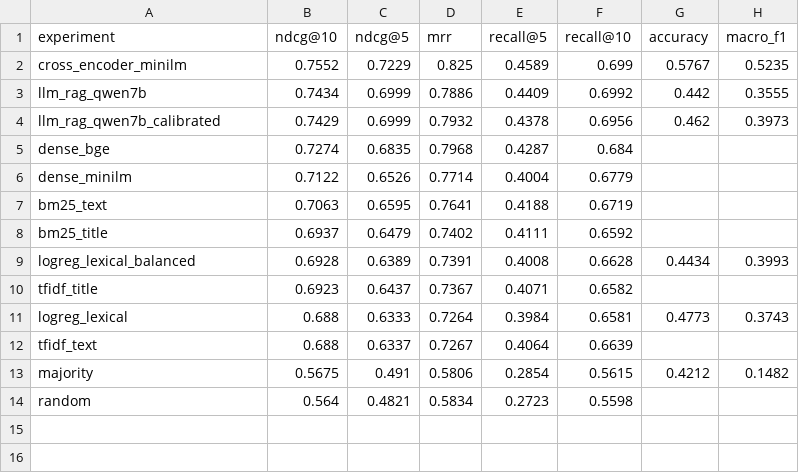
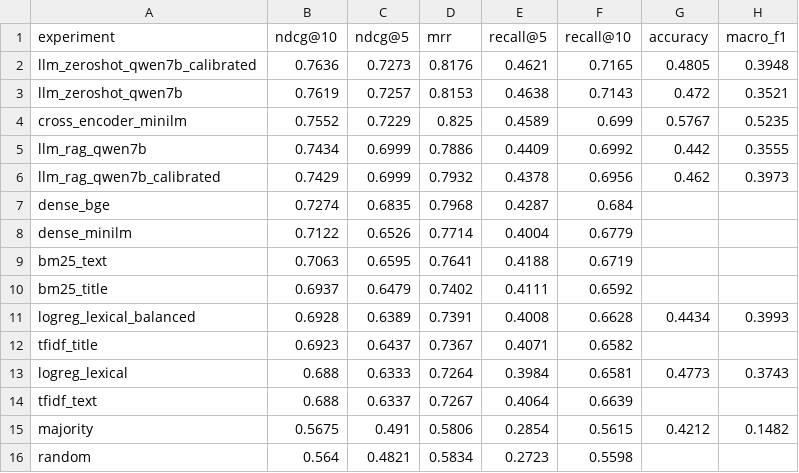
Before and after one commit to CharalamposZisis/Amazon-Recommendation-System, a CSV file: results/summary_test_q500.csv, drawn as a sheet.

Commit message:
Add Colab results: Qwen 2.5 7B zero-shot on test_q500
nDCG@10 0.7619 (best on the subset, on par with the cross-encoder at 0.7552), macro-F1 0.3521;
calibrated macro-F1 0.3948. Zero-shot outranks the RAG variant (0.7434).
Predictions re-evaluated locally with identical metrics.

```diff
--- a/results/summary_test_q500.csv
+++ b/results/summary_test_q500.csv
@@ -1,2 +1,4 @@
 experiment,ndcg@10,ndcg@5,mrr,recall@5,recall@10,accuracy,macro_f1
+llm_zeroshot_qwen7b_calibrated,0.7636,0.7273,0.8176,0.4621,0.7165,0.4805,0.3948
+llm_zeroshot_qwen7b,0.7619,0.7257,0.8153,0.4638,0.7143,0.472,0.3521
 cross_encoder_minilm,0.7552,0.7229,0.825,0.4589,0.699,0.5767,0.5235
```
Also changed, not shown: 7 other files.
